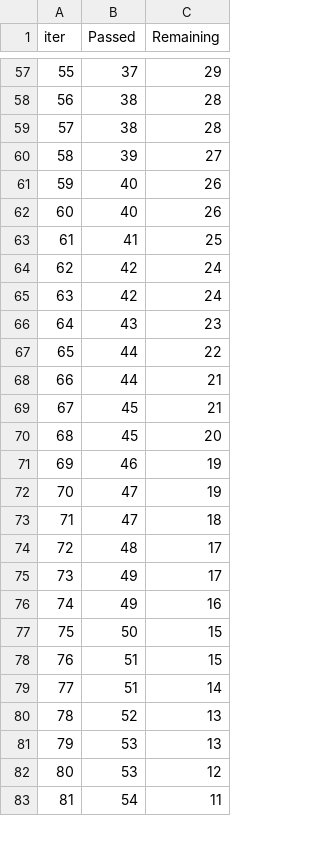
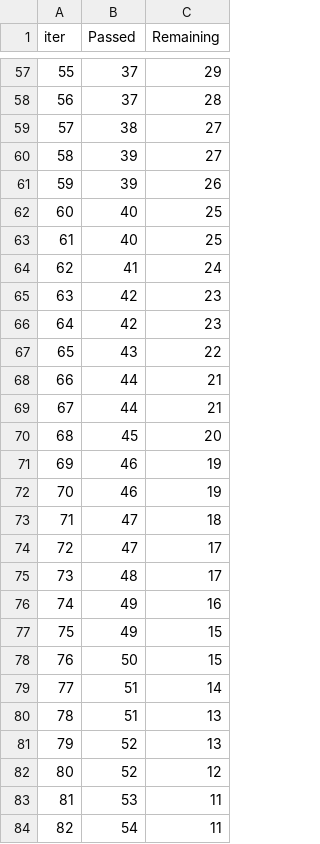
Before and after one commit to deepno1/ML-Project, a TSV file: catboost_info/time_left.tsv, drawn as a sheet; only a part is shown, gaps mark what is left out; removed rows and columns are numbered as before the commit, all else as after; the diff covers the shown part only; the diff names each change by its address in the sheet, - before the commit and + after, or states it on an @@ line.

```diff
--- a/catboost_info/time_left.tsv
+++ b/catboost_info/time_left.tsv
@@ column A (iter) renumbered between rows 3 and 101 @@
-B58 (Passed): 38
+B58 (Passed): 37
-C59 (Remaining): 28
+C59 (Remaining): 27
+row 61: 59 | 39 | 26
-C62:C63 (Remaining): 26
+C62:C63 (Remaining): 25
-C64 (Remaining): 25
+C64 (Remaining): 24
-C65:C66 (Remaining): 24
+C65:C66 (Remaining): 23
-C67 (Remaining): 23
+C67 (Remaining): 22
-row 67: 65 | 44 | 22
-B69 (Passed): 45
+B69 (Passed): 44
-B72 (Passed): 47
+B72 (Passed): 46
+row 74: 72 | 47 | 17
-row 75: 73 | 49 | 17
+row 77: 75 | 49 | 15
-row 78: 76 | 51 | 15
+row 80: 78 | 51 | 13
-row 81: 79 | 53 | 13
+row 82: 80 | 52 | 12
-C83 (Remaining): 12
+C83 (Remaining): 11
```
Also changed, not shown: 9 added rows, 10 removed rows and 50 edited cells elsewhere in this file, 5 other files.
